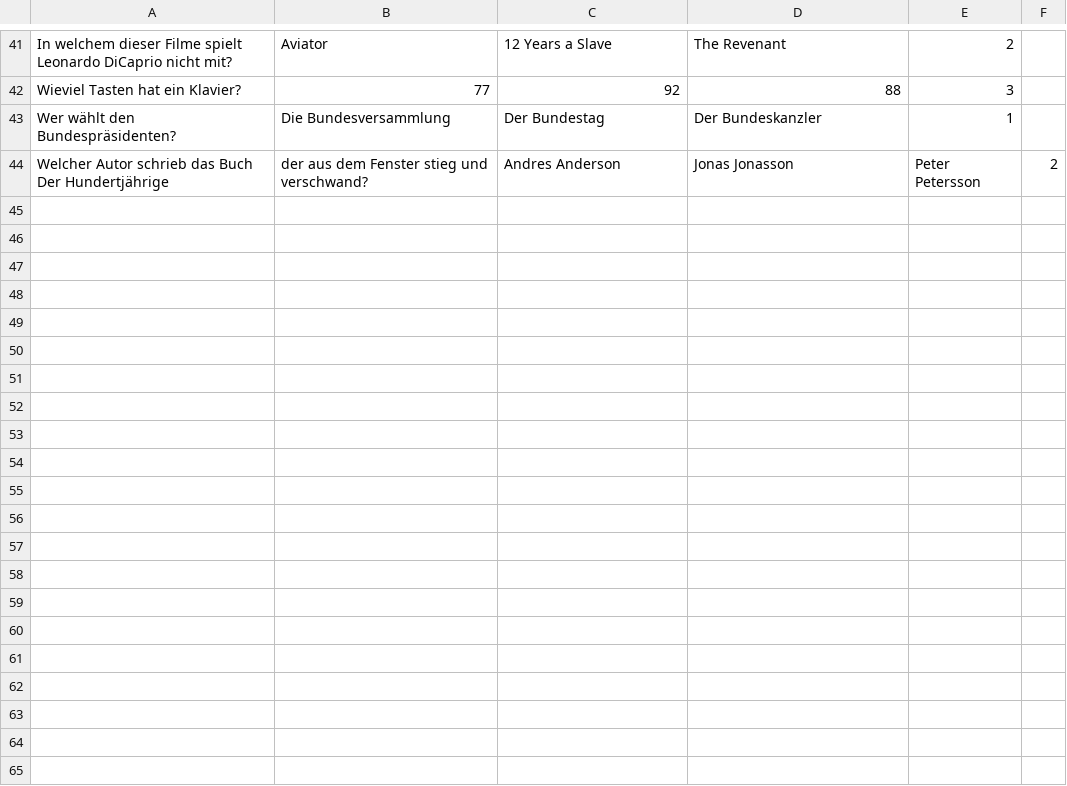
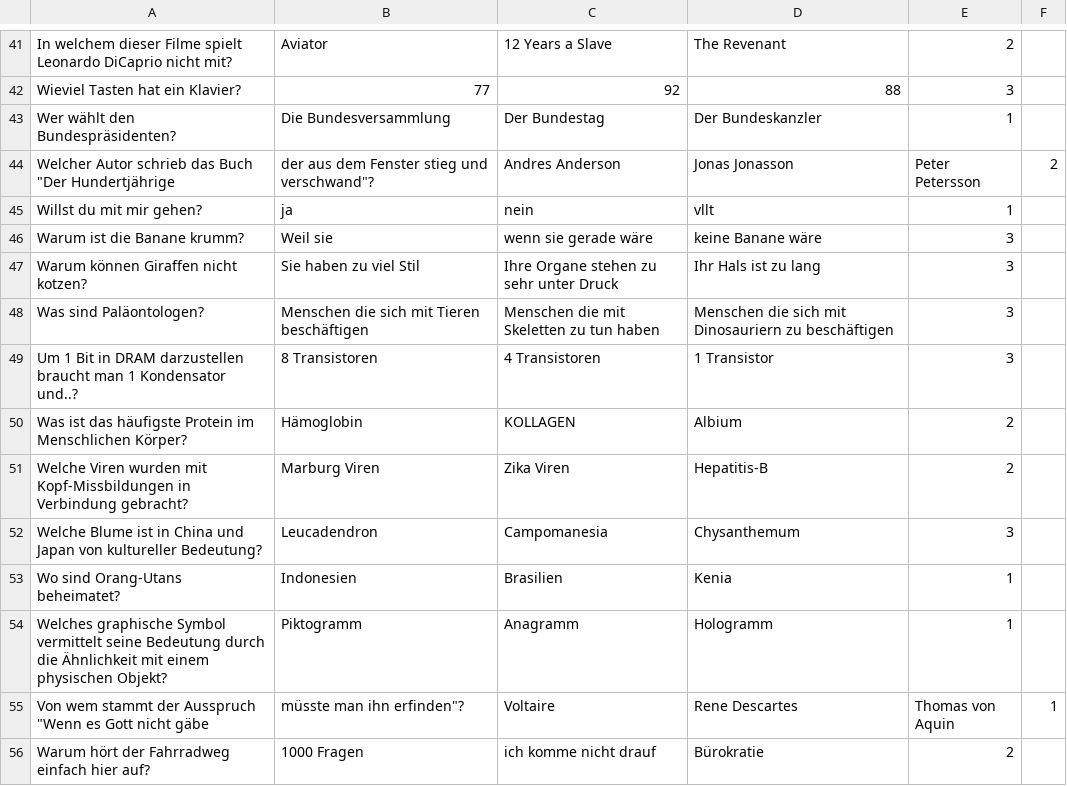
Before and after one commit to independens/1-2-oder-3, a CSV file: Questions.csv, drawn as a sheet; only a part is shown, gaps mark what is left out.

Commit message:
add questions, add ignore

```diff
--- a/Questions.csv
+++ b/Questions.csv
@@ -43,2 +43,14 @@ Wieviel Tasten hat ein Klavier?,77,92,88,3
 Wer wählt den Bundespräsidenten?,Die Bundesversammlung,Der Bundestag,Der Bundeskanzler,1
-Welcher Autor schrieb das Buch Der Hundertjährige, der aus dem Fenster stieg und verschwand?,Andres Anderson,Jonas Jonasson,Peter Petersson,2
+Welcher Autor schrieb das Buch "Der Hundertjährige, der aus dem Fenster stieg und verschwand"?,Andres Anderson,Jonas Jonasson,Peter Petersson,2
+Willst du mit mir gehen?, ja, nein, vllt,1
+Warum ist die Banane krumm?, Weil sie, wenn sie gerade wäre, keine Banane wäre,3
+Warum können Giraffen nicht kotzen?,Sie haben zu viel Stil, Ihre Organe stehen zu sehr unter Druck, Ihr Hals ist zu lang,3
+Was sind Paläontologen?, Menschen die sich mit Tieren beschäftigen, Menschen die mit Skeletten zu tun haben, Menschen die sich mit Dinosauriern zu beschäftigen,3
+Um 1 Bit in DRAM darzustellen braucht man 1 Kondensator und..?,8 Transistoren, 4 Transistoren, 1 Transistor,3
+Was ist das häufigste Protein im Menschlichen Körper?,Hämoglobin, KOLLAGEN, Albium,2
+Welche Viren wurden mit Kopf-Missbildungen in Verbindung gebracht?, Marburg Viren, Zika Viren, Hepatitis-B,2
+Welche Blume ist in China und Japan von kultureller Bedeutung?, Leucadendron, Campomanesia,Chysanthemum,3
+Wo sind Orang-Utans beheimatet?, Indonesien, Brasilien, Kenia,1
+Welches graphische Symbol vermittelt seine Bedeutung durch die Ähnlichkeit mit einem physischen Objekt?, Piktogramm, Anagramm, Hologramm,1
+Von wem stammt der Ausspruch "Wenn es Gott nicht gäbe, müsste man ihn erfinden"?, Voltaire, Rene Descartes, Thomas von Aquin,1
+Warum hört der Fahrradweg einfach hier auf?,1000 Fragen, ich komme nicht drauf, Bürokratie,2
```
Also changed, not shown: 1 other file.
